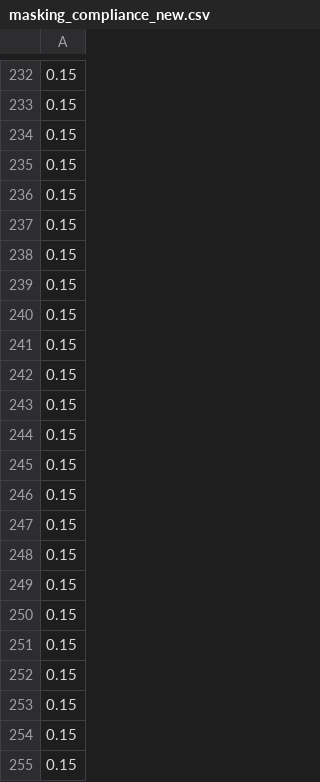
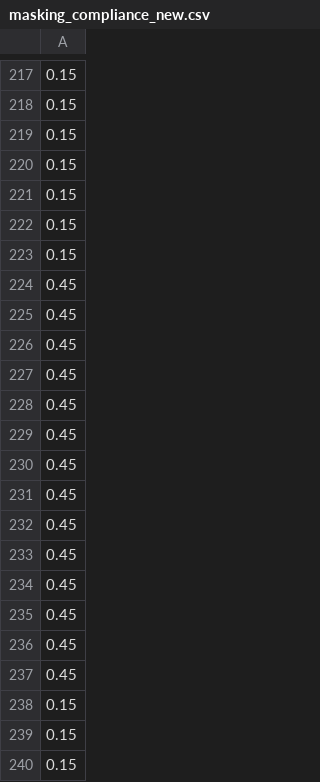
Before and after one commit to edneide/EpiModel_Dashboard_Malawi, a CSV file: inputs/masking/masking_compliance_new.csv, drawn as a sheet; only a part is shown, gaps mark what is left out; the shorter side is filled out with more unchanged rows; the diff covers the shown part only.

```diff
--- a/inputs/masking/masking_compliance_new.csv
+++ b/inputs/masking/masking_compliance_new.csv
@@ -237,2 +222,17 @@
 0.15
+0.15
+0.45
+0.45
+0.45
+0.45
+0.45
+0.45
+0.45
+0.45
+0.45
+0.45
+0.45
+0.45
+0.45
+0.45
 0.15
```
Also changed, not shown: 15 removed rows elsewhere in this file, inputs/reductionScenarios/current_new.csv, 1 other file.
